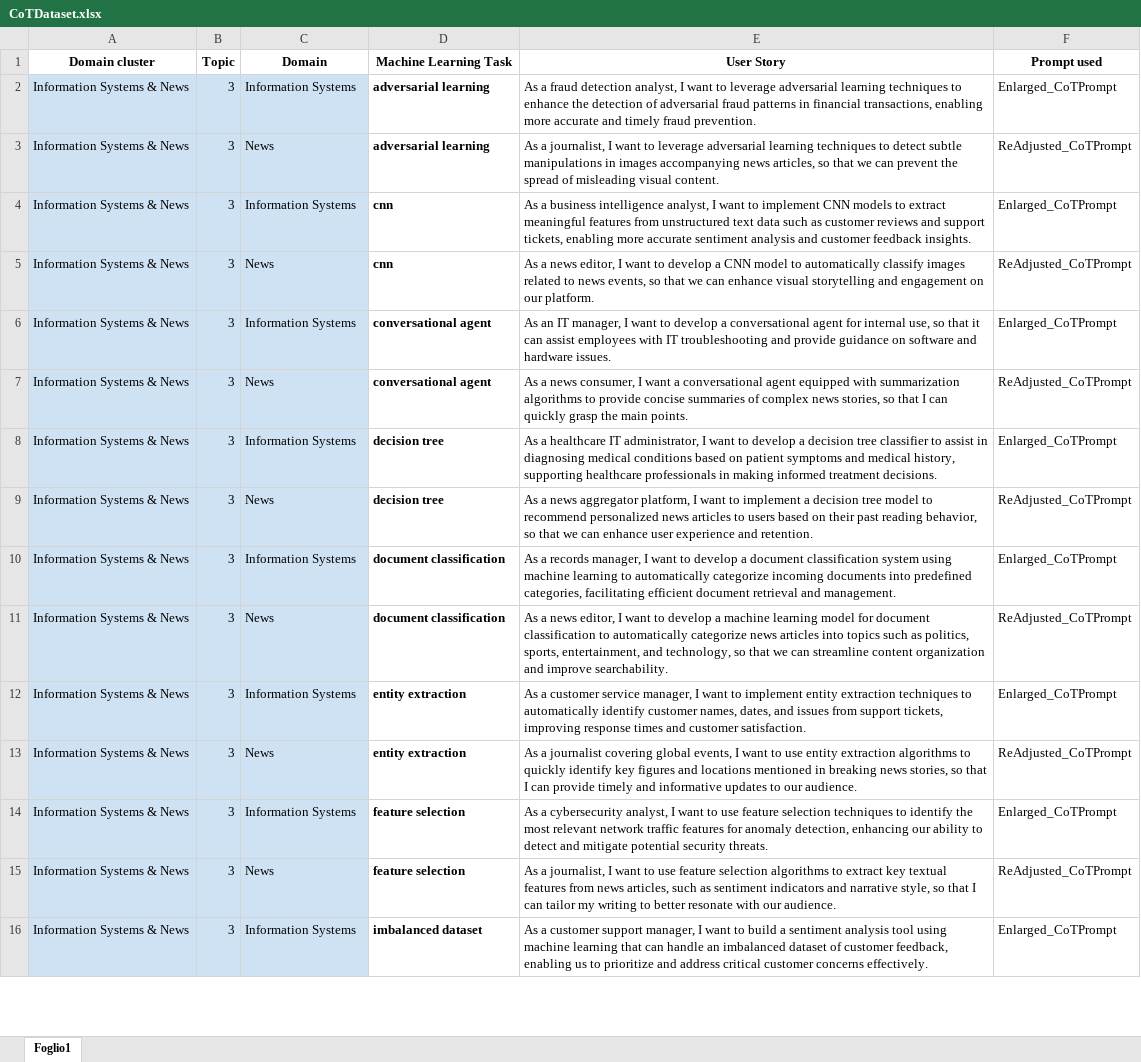
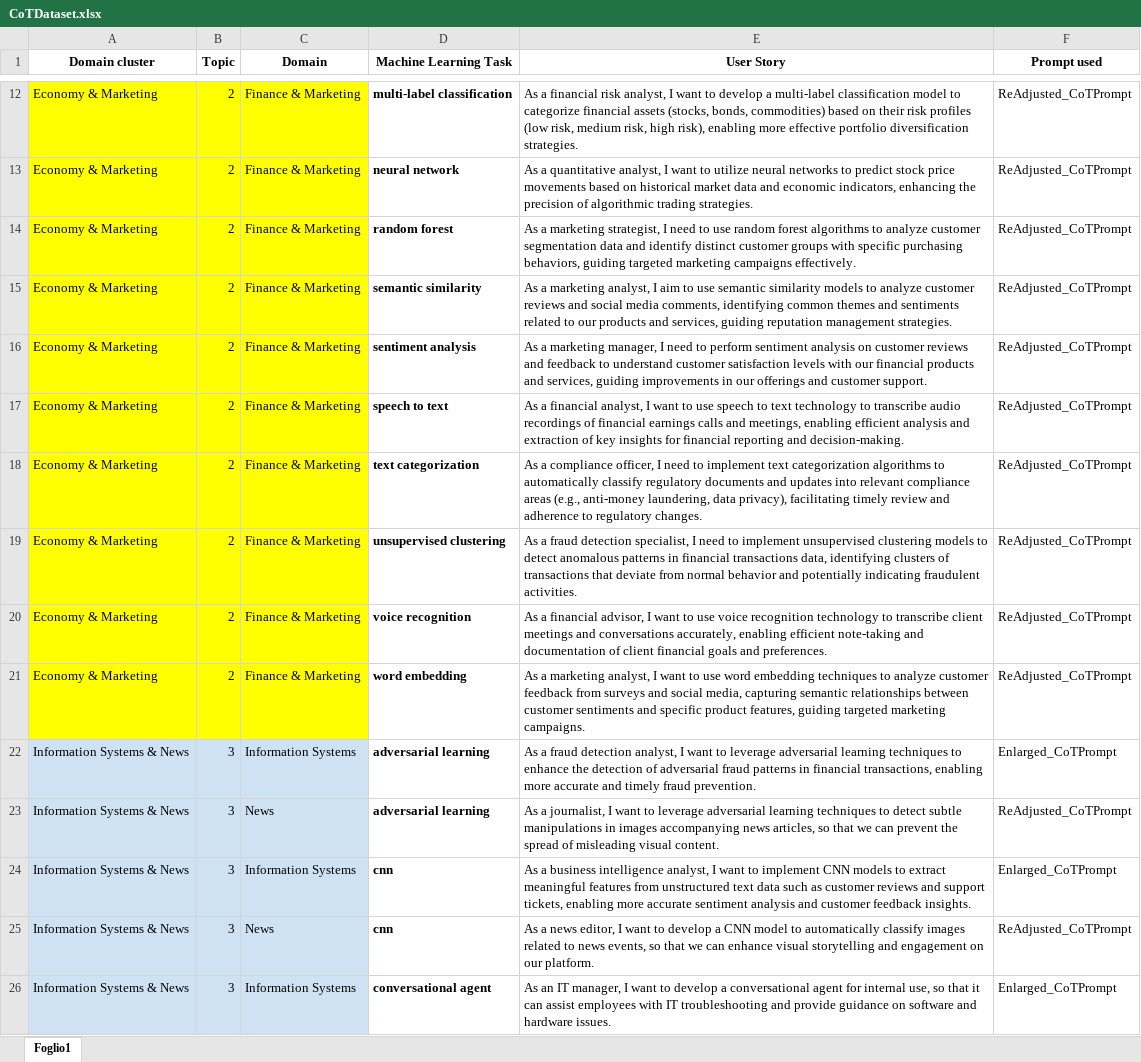
Before and after one commit to DG266/ReFair-App, an Excel workbook: refair-server/datasets/Chain-of-Thought dataset/CoTDataset.xlsx, sheet Foglio1, drawn as a sheet; only a part is shown, gaps mark what is left out; the shorter side is filled out with more unchanged rows; values as stored, in another font and other column widths than the file's, no borders; the diff covers the shown part only; the diff names each change by its address in the sheet, - before the commit and + after, or states it on an @@ line.

Commit message:
Add US related to "Finance & Marketing" domain

```diff
--- a/refair-server/datasets/Chain-of-Thought dataset/CoTDataset.xlsx (sheet Foglio1)
+++ b/refair-server/datasets/Chain-of-Thought dataset/CoTDataset.xlsx (sheet Foglio1)
+row 12: Economy & Marketing | 2 | Finance & Marketing | multi-label classification | As a financial risk analyst, I want to develop a multi-label classification model to categorize financial assets (stocks, bonds, commodities) based on their risk profiles (low risk, medium risk, high risk), enabling more effective portfolio diversification strategies. | ReAdjusted_CoTPrompt
+row 13: Economy & Marketing | 2 | Finance & Marketing | neural network | As a quantitative analyst, I want to utilize neural networks to predict stock price movements based on historical market data and economic indicators, enhancing the precision of algorithmic trading strategies. | ReAdjusted_CoTPrompt
+row 14: Economy & Marketing | 2 | Finance & Marketing | random forest | As a marketing strategist, I need to use random forest algorithms to analyze customer segmentation data and identify distinct customer groups with specific purchasing behaviors, guiding targeted marketing campaigns effectively. | ReAdjusted_CoTPrompt
+row 15: Economy & Marketing | 2 | Finance & Marketing | semantic similarity | As a marketing analyst, I aim to use semantic similarity models to analyze customer reviews and social media comments, identifying common themes and sentiments related to our products and services, guiding reputation management strategies. | ReAdjusted_CoTPrompt
+row 16: Economy & Marketing | 2 | Finance & Marketing | sentiment analysis | As a marketing manager, I need to perform sentiment analysis on customer reviews and feedback to understand customer satisfaction levels with our financial products and services, guiding improvements in our offerings and customer support. | ReAdjusted_CoTPrompt
+row 17: Economy & Marketing | 2 | Finance & Marketing | speech to text | As a financial analyst, I want to use speech to text technology to transcribe audio recordings of financial earnings calls and meetings, enabling efficient analysis and extraction of key insights for financial reporting and decision-making. | ReAdjusted_CoTPrompt
+row 18: Economy & Marketing | 2 | Finance & Marketing | text categorization | As a compliance officer, I need to implement text categorization algorithms to automatically classify regulatory documents and updates into relevant compliance areas (e.g., anti-money laundering, data privacy), facilitating timely review and adherence to regulatory changes. | ReAdjusted_CoTPrompt
+row 19: Economy & Marketing | 2 | Finance & Marketing | unsupervised clustering | As a fraud detection specialist, I need to implement unsupervised clustering models to detect anomalous patterns in financial transactions data, identifying clusters of transactions that deviate from normal behavior and potentially indicating fraudulent activities. | ReAdjusted_CoTPrompt
+row 20: Economy & Marketing | 2 | Finance & Marketing | voice recognition | As a financial advisor, I want to use voice recognition technology to transcribe client meetings and conversations accurately, enabling efficient note-taking and documentation of client financial goals and preferences. | ReAdjusted_CoTPrompt
+row 21: Economy & Marketing | 2 | Finance & Marketing | word embedding | As a marketing analyst, I want to use word embedding techniques to analyze customer feedback from surveys and social media, capturing semantic relationships between customer sentiments and specific product features, guiding targeted marketing campaigns. | ReAdjusted_CoTPrompt
```
Also changed, not shown: 10 added rows elsewhere in this sheet.
